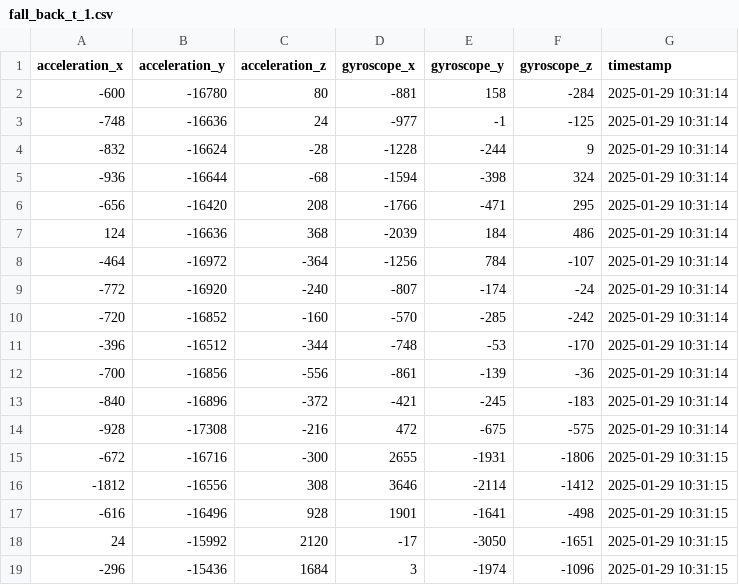
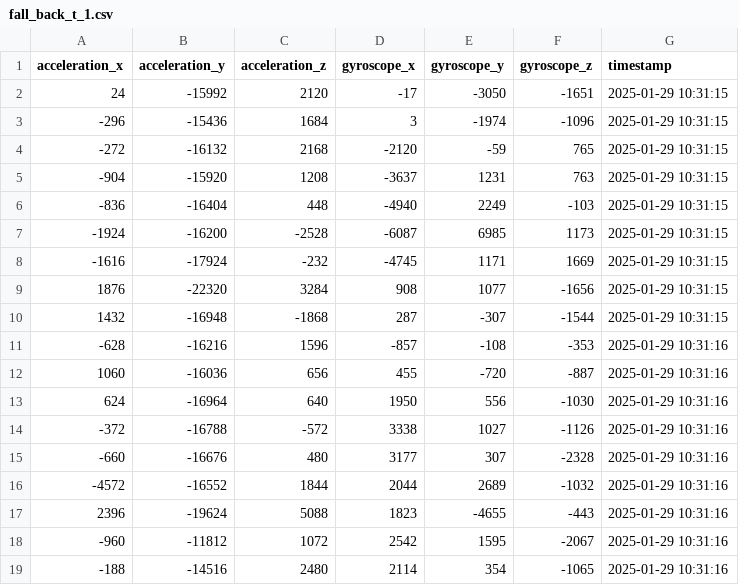
Before and after one commit to BenjaminTWP/EEN210_Project, a CSV file: data/fall/fall_back_t_1.csv, drawn as a sheet; only a part is shown; the shorter side is filled out with more unchanged rows.

```diff
--- a/data/fall/fall_back_t_1.csv
+++ b/data/fall/fall_back_t_1.csv
@@ -1,18 +1,2 @@
 acceleration_x,acceleration_y,acceleration_z,gyroscope_x,gyroscope_y,gyroscope_z,timestamp
--600,-16780,80,-881,158,-284,2025-01-29 10:31:14
--748,-16636,24,-977,-1,-125,2025-01-29 10:31:14
--832,-16624,-28,-1228,-244,9,2025-01-29 10:31:14
--936,-16644,-68,-1594,-398,324,2025-01-29 10:31:14
--656,-16420,208,-1766,-471,295,2025-01-29 10:31:14
-124,-16636,368,-2039,184,486,2025-01-29 10:31:14
--464,-16972,-364,-1256,784,-107,2025-01-29 10:31:14
--772,-16920,-240,-807,-174,-24,2025-01-29 10:31:14
--720,-16852,-160,-570,-285,-242,2025-01-29 10:31:14
--396,-16512,-344,-748,-53,-170,2025-01-29 10:31:14
--700,-16856,-556,-861,-139,-36,2025-01-29 10:31:14
--840,-16896,-372,-421,-245,-183,2025-01-29 10:31:14
--928,-17308,-216,472,-675,-575,2025-01-29 10:31:14
--672,-16716,-300,2655,-1931,-1806,2025-01-29 10:31:15
--1812,-16556,308,3646,-2114,-1412,2025-01-29 10:31:15
--616,-16496,928,1901,-1641,-498,2025-01-29 10:31:15
 24,-15992,2120,-17,-3050,-1651,2025-01-29 10:31:15
```
Also changed, not shown: data/walk/walk_t_1.csv, data/walk/walk_t_2.csv, 33 other files.
